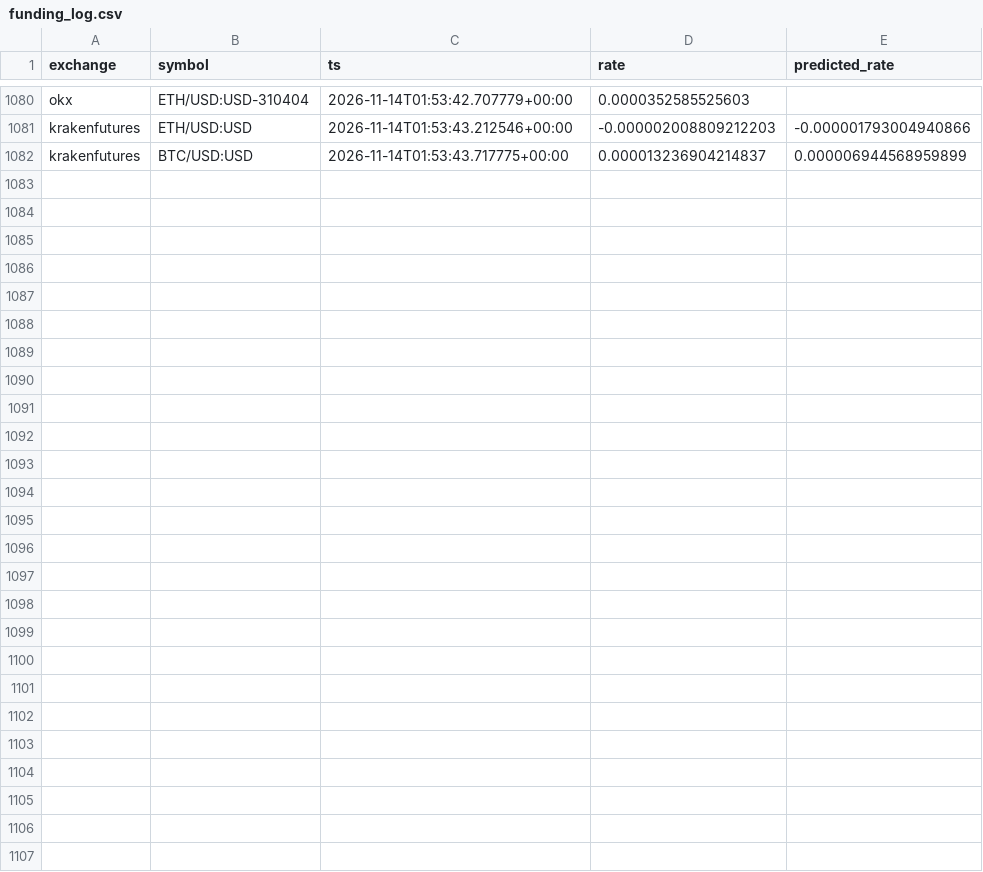
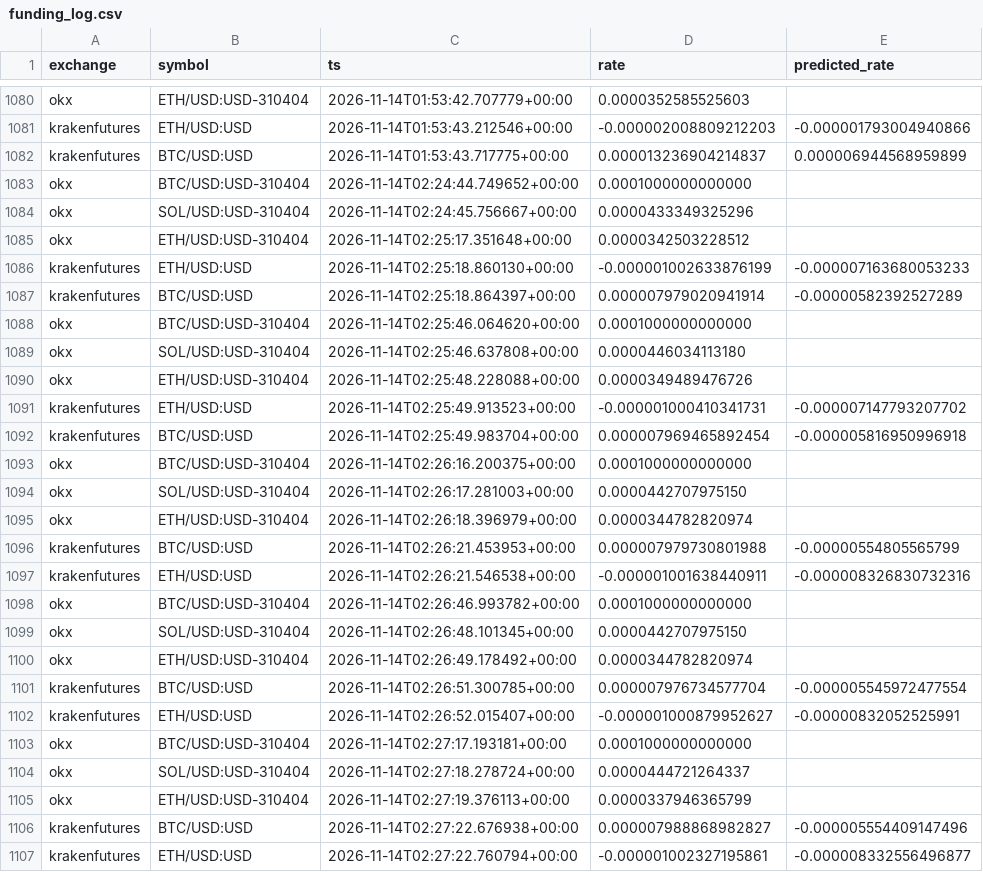
Before and after one commit to alejandroldz/crypto-arb-engine, a CSV file: funding_log.csv, drawn as a sheet; only a part is shown, gaps mark what is left out; the diff names each change by its address in the sheet, - before the commit and + after, or states it on an @@ line.

```diff
--- a/funding_log.csv
+++ b/funding_log.csv
+row 1083: okx | BTC/USD:USD-310404 | 2026-11-14T02:24:44.749652+00:00 | 0.0001000000000000
+row 1084: okx | SOL/USD:USD-310404 | 2026-11-14T02:24:45.756667+00:00 | 0.0000433349325296
+row 1085: okx | ETH/USD:USD-310404 | 2026-11-14T02:25:17.351648+00:00 | 0.0000342503228512
+row 1086: krakenfutures | ETH/USD:USD | 2026-11-14T02:25:18.860130+00:00 | -0.000001002633876199 | -0.000007163680053233
+row 1087: krakenfutures | BTC/USD:USD | 2026-11-14T02:25:18.864397+00:00 | 0.000007979020941914 | -0.00000582392527289
+row 1088: okx | BTC/USD:USD-310404 | 2026-11-14T02:25:46.064620+00:00 | 0.0001000000000000
+row 1089: okx | SOL/USD:USD-310404 | 2026-11-14T02:25:46.637808+00:00 | 0.0000446034113180
+row 1090: okx | ETH/USD:USD-310404 | 2026-11-14T02:25:48.228088+00:00 | 0.0000349489476726
+row 1091: krakenfutures | ETH/USD:USD | 2026-11-14T02:25:49.913523+00:00 | -0.000001000410341731 | -0.000007147793207702
+row 1092: krakenfutures | BTC/USD:USD | 2026-11-14T02:25:49.983704+00:00 | 0.000007969465892454 | -0.000005816950996918
+row 1093: okx | BTC/USD:USD-310404 | 2026-11-14T02:26:16.200375+00:00 | 0.0001000000000000
+row 1094: okx | SOL/USD:USD-310404 | 2026-11-14T02:26:17.281003+00:00 | 0.0000442707975150
+row 1095: okx | ETH/USD:USD-310404 | 2026-11-14T02:26:18.396979+00:00 | 0.0000344782820974
+row 1096: krakenfutures | BTC/USD:USD | 2026-11-14T02:26:21.453953+00:00 | 0.000007979730801988 | -0.00000554805565799
+row 1097: krakenfutures | ETH/USD:USD | 2026-11-14T02:26:21.546538+00:00 | -0.000001001638440911 | -0.000008326830732316
+row 1098: okx | BTC/USD:USD-310404 | 2026-11-14T02:26:46.993782+00:00 | 0.0001000000000000
+row 1099: okx | SOL/USD:USD-310404 | 2026-11-14T02:26:48.101345+00:00 | 0.0000442707975150
+row 1100: okx | ETH/USD:USD-310404 | 2026-11-14T02:26:49.178492+00:00 | 0.0000344782820974
+row 1101: krakenfutures | BTC/USD:USD | 2026-11-14T02:26:51.300785+00:00 | 0.000007976734577704 | -0.000005545972477554
+row 1102: krakenfutures | ETH/USD:USD | 2026-11-14T02:26:52.015407+00:00 | -0.000001000879952627 | -0.00000832052525991
+row 1103: okx | BTC/USD:USD-310404 | 2026-11-14T02:27:17.193181+00:00 | 0.0001000000000000
+row 1104: okx | SOL/USD:USD-310404 | 2026-11-14T02:27:18.278724+00:00 | 0.0000444721264337
+row 1105: okx | ETH/USD:USD-310404 | 2026-11-14T02:27:19.376113+00:00 | 0.0000337946365799
+row 1106: krakenfutures | BTC/USD:USD | 2026-11-14T02:27:22.676938+00:00 | 0.000007988868982827 | -0.000005554409147496
+row 1107: krakenfutures | ETH/USD:USD | 2026-11-14T02:27:22.760794+00:00 | -0.000001002327195861 | -0.000008332556496877
```
Also changed, not shown: 1 other file.
